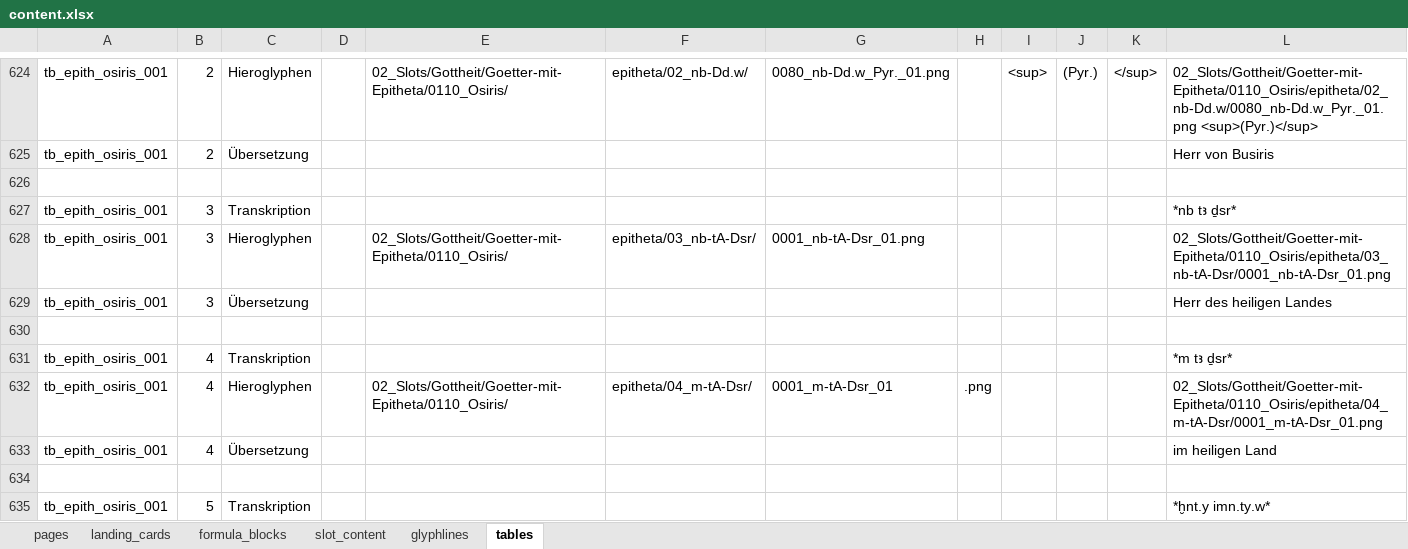
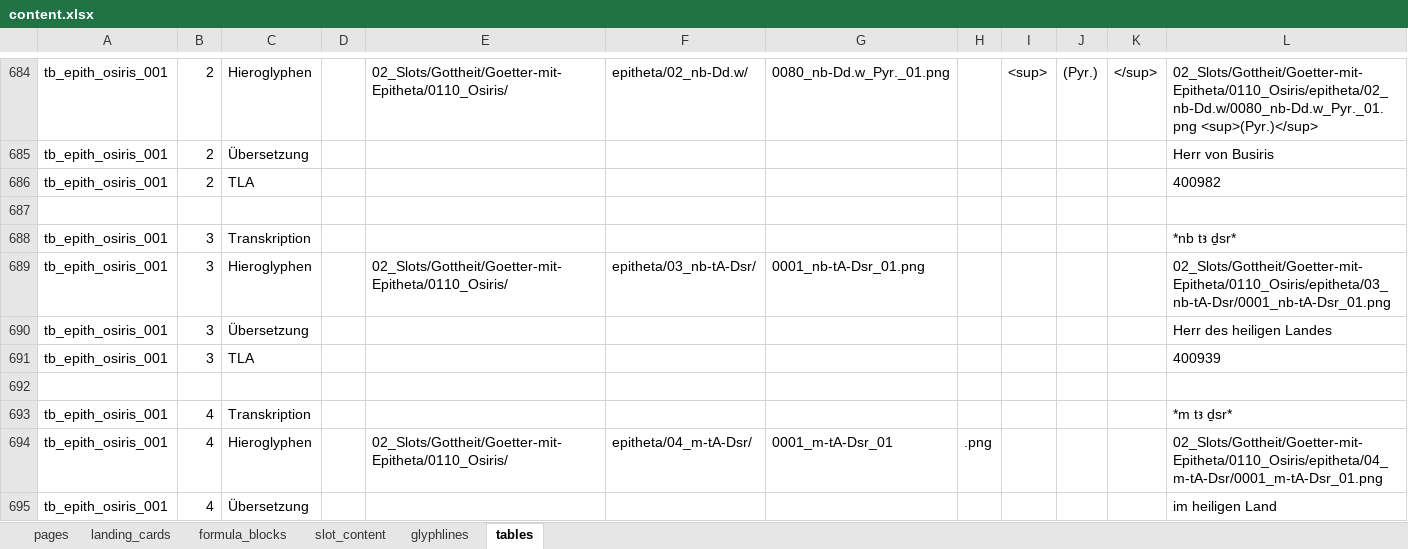
Before and after one commit to MarkusKut/Inschriftenschluessel, an Excel workbook: data/content.xlsx, sheet tables, drawn as a sheet; only a part is shown, gaps mark what is left out; the shorter side is filled out with more unchanged rows; values as stored, in another font and other column widths than the file's, no borders; the diff covers the shown part only; the diff names each change by its address in the sheet, - before the commit and + after, or states it on an @@ line.

Commit message:
added TLA ID links for tables

```diff
--- a/data/content.xlsx (sheet tables)
+++ b/data/content.xlsx (sheet tables)
+row 686: tb_epith_osiris_001 | 2 | TLA |  |  |  |  |  |  |  |  | 400982
+row 691: tb_epith_osiris_001 | 3 | TLA |  |  |  |  |  |  |  |  | 400939
```
Also changed, not shown: 80 added rows and 9 edited cells elsewhere in this sheet, sheet slot_content, formulas that keep their value, 56 other files.
